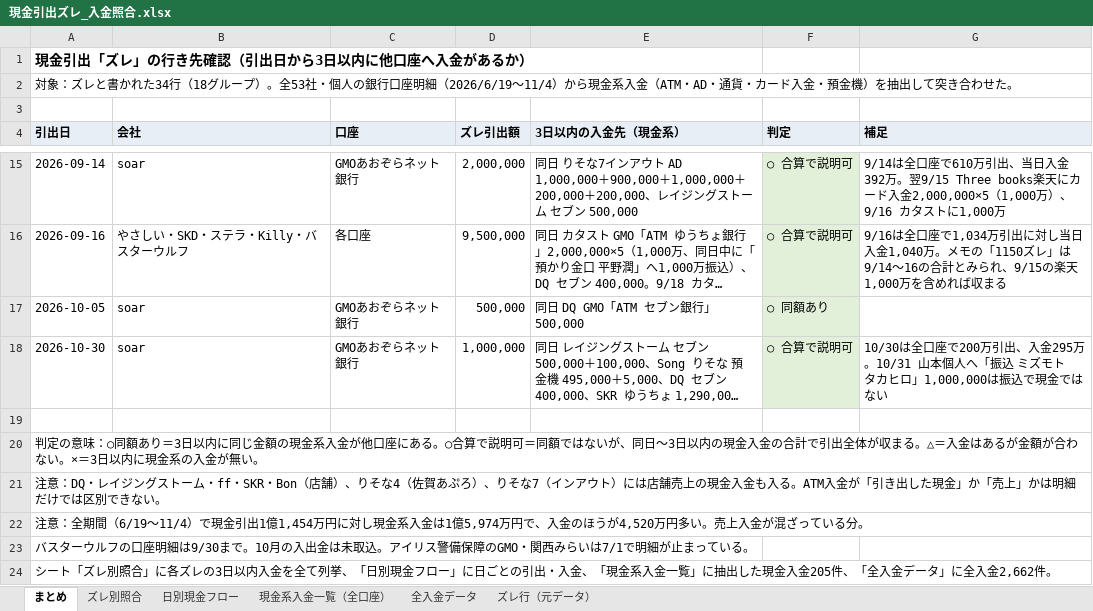
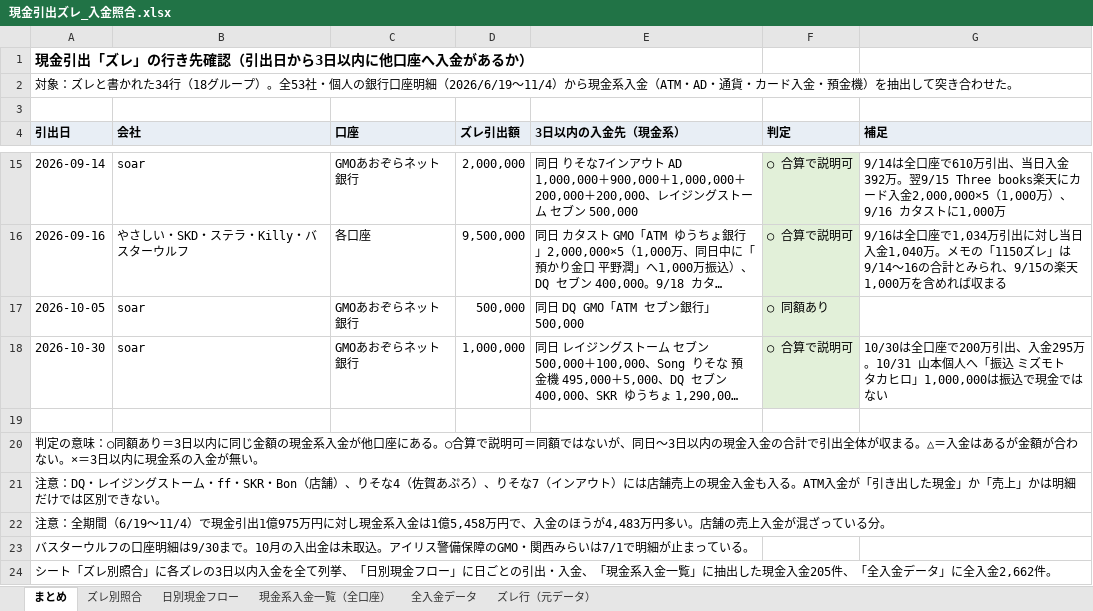
Before and after one commit to shoichiya-coder/apro-lottery, an Excel workbook: output/現金引出ズレ_入金照合.xlsx, sheet まとめ, drawn as a sheet; only a part is shown, gaps mark what is left out; long unchanged cells end in …; values as stored, in another font and other column widths than the file's, no borders; the diff names each change by its address in the sheet, - before the commit and + after, or states it on an @@ line.

```diff
--- a/output/現金引出ズレ_入金照合.xlsx (sheet まとめ)
+++ b/output/現金引出ズレ_入金照合.xlsx (sheet まとめ)
-A22 (引出日): …引出1億1,454万円に対し現金系入金は1億5,974万円で、入金のほうが4,520万円多い。売上入金…
+A22 (引出日): …引出1億975万円に対し現金系入金は1億5,458万円で、入金のほうが4,483万円多い。店舗の売上入金…
```
